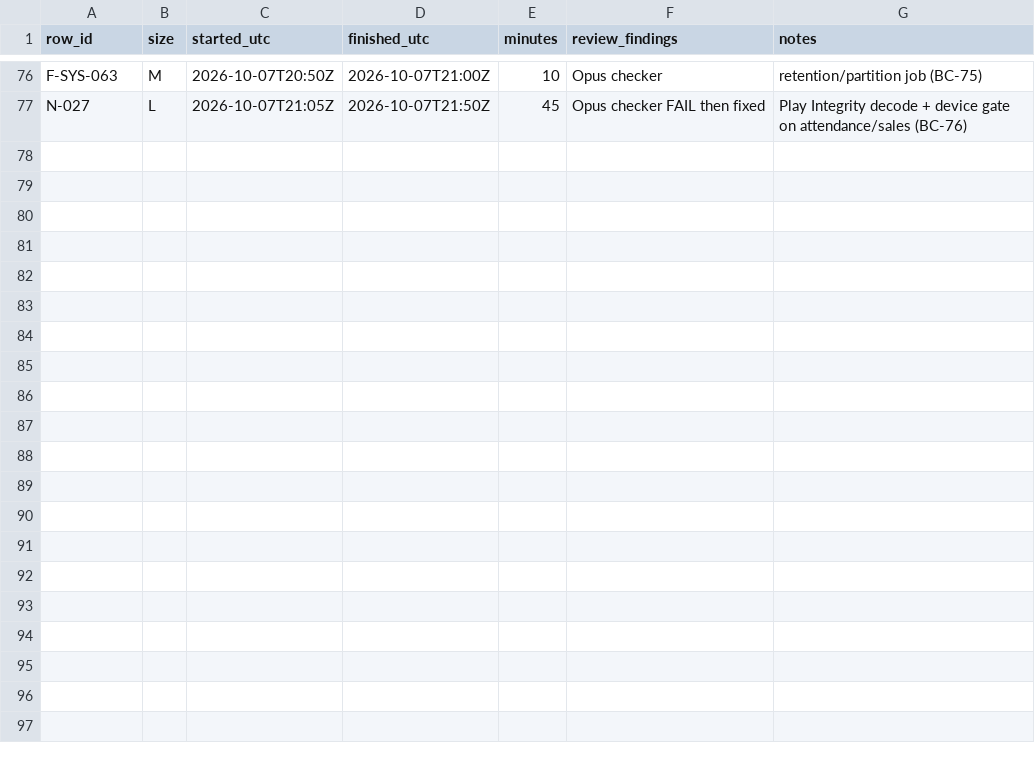
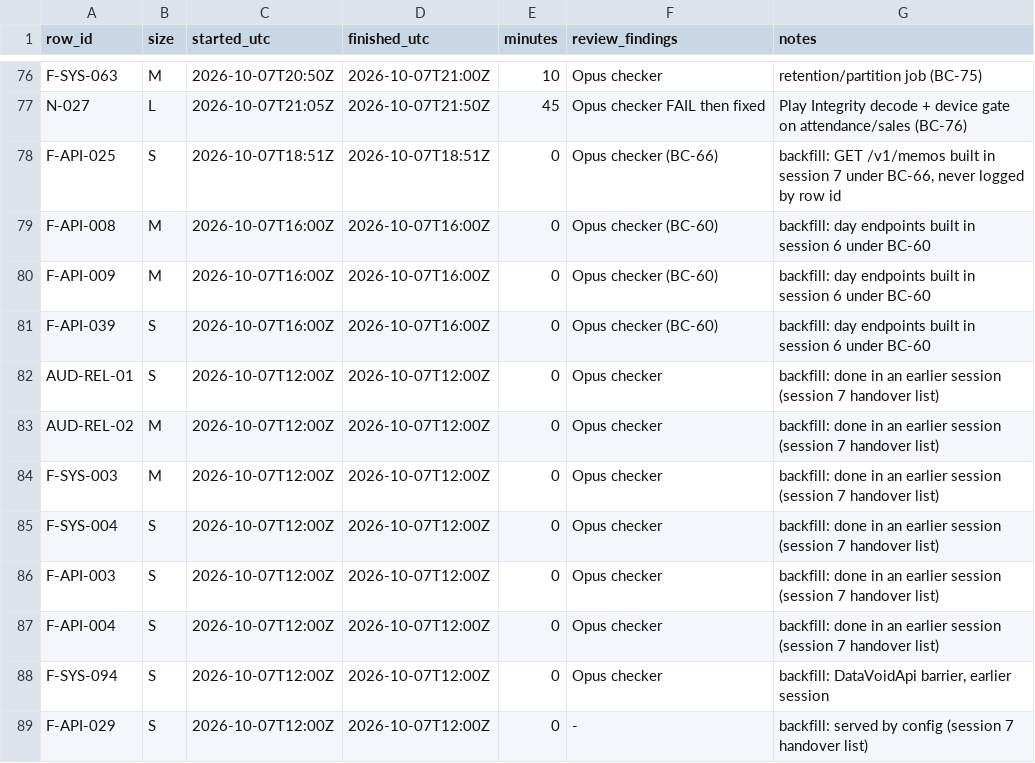
Before and after one commit to asefameerador96-ctrl/Aron-Pro-Max, a CSV file: docs/status/backend.csv, drawn as a sheet; only a part is shown, gaps mark what is left out.

```diff
--- a/docs/status/backend.csv
+++ b/docs/status/backend.csv
@@ -77 +77,13 @@ F-SYS-063,M,2026-10-07T20:50Z,2026-10-07T21:00Z,10,"Opus checker","retention/par
 N-027,L,2026-10-07T21:05Z,2026-10-07T21:50Z,45,"Opus checker FAIL then fixed","Play Integrity decode + device gate on attendance/sales (BC-76)"
+F-API-025,S,2026-10-07T18:51Z,2026-10-07T18:51Z,0,"Opus checker (BC-66)","backfill: GET /v1/memos built in session 7 under BC-66, never logged by row id"
+F-API-008,M,2026-10-07T16:00Z,2026-10-07T16:00Z,0,"Opus checker (BC-60)","backfill: day endpoints built in session 6 under BC-60"
+F-API-009,M,2026-10-07T16:00Z,2026-10-07T16:00Z,0,"Opus checker (BC-60)","backfill: day endpoints built in session 6 under BC-60"
+F-API-039,S,2026-10-07T16:00Z,2026-10-07T16:00Z,0,"Opus checker (BC-60)","backfill: day endpoints built in session 6 under BC-60"
+AUD-REL-01,S,2026-10-07T12:00Z,2026-10-07T12:00Z,0,"Opus checker","backfill: done in an earlier session (session 7 handover list)"
+AUD-REL-02,M,2026-10-07T12:00Z,2026-10-07T12:00Z,0,"Opus checker","backfill: done in an earlier session (session 7 handover list)"
+F-SYS-003,M,2026-10-07T12:00Z,2026-10-07T12:00Z,0,"Opus checker","backfill: done in an earlier session (session 7 handover list)"
+F-SYS-004,S,2026-10-07T12:00Z,2026-10-07T12:00Z,0,"Opus checker","backfill: done in an earlier session (session 7 handover list)"
+F-API-003,S,2026-10-07T12:00Z,2026-10-07T12:00Z,0,"Opus checker","backfill: done in an earlier session (session 7 handover list)"
+F-API-004,S,2026-10-07T12:00Z,2026-10-07T12:00Z,0,"Opus checker","backfill: done in an earlier session (session 7 handover list)"
+F-SYS-094,S,2026-10-07T12:00Z,2026-10-07T12:00Z,0,"Opus checker","backfill: DataVoidApi barrier, earlier session"
+F-API-029,S,2026-10-07T12:00Z,2026-10-07T12:00Z,0,"-","backfill: served by config (session 7 handover list)"
```
Also changed, not shown: 1 other file.
